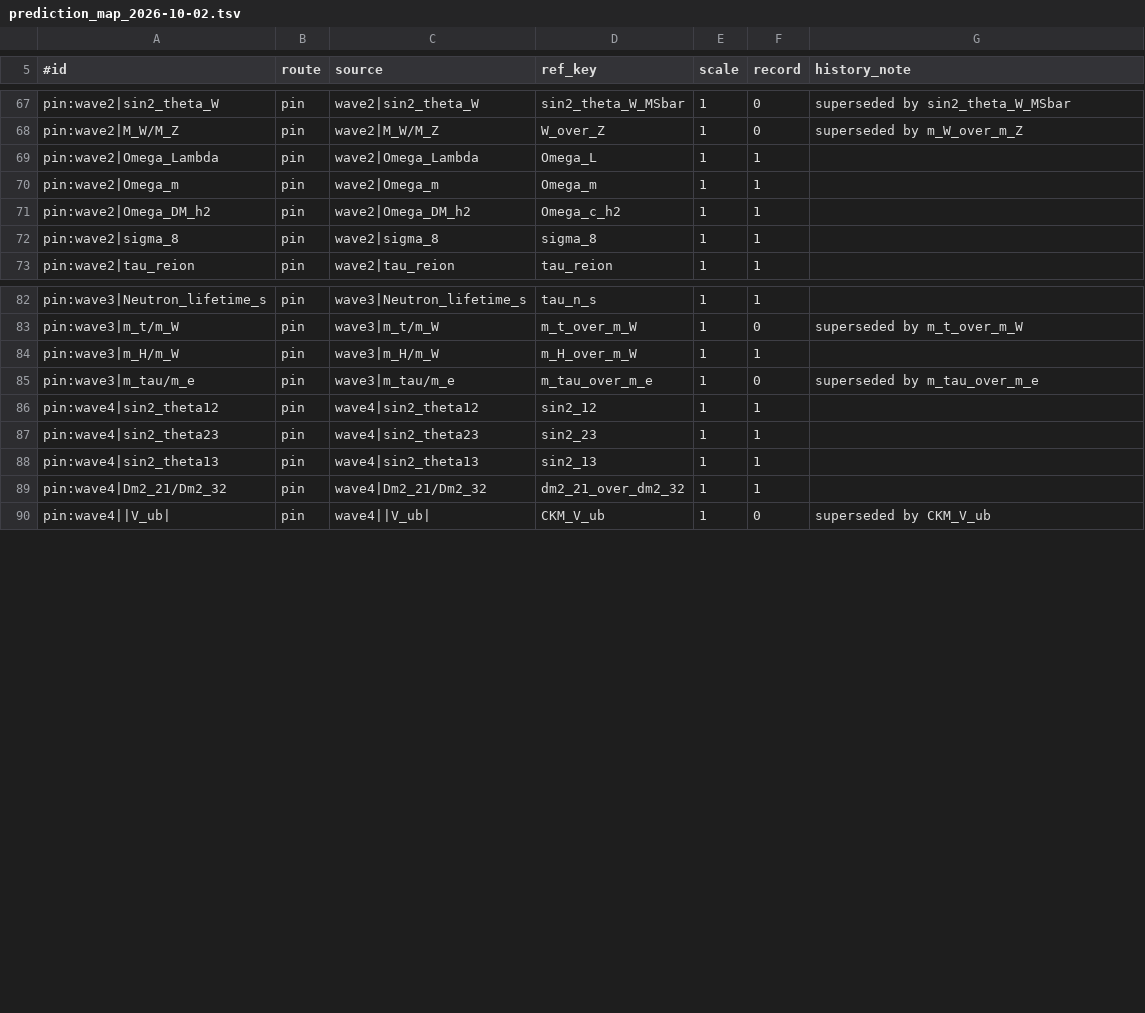
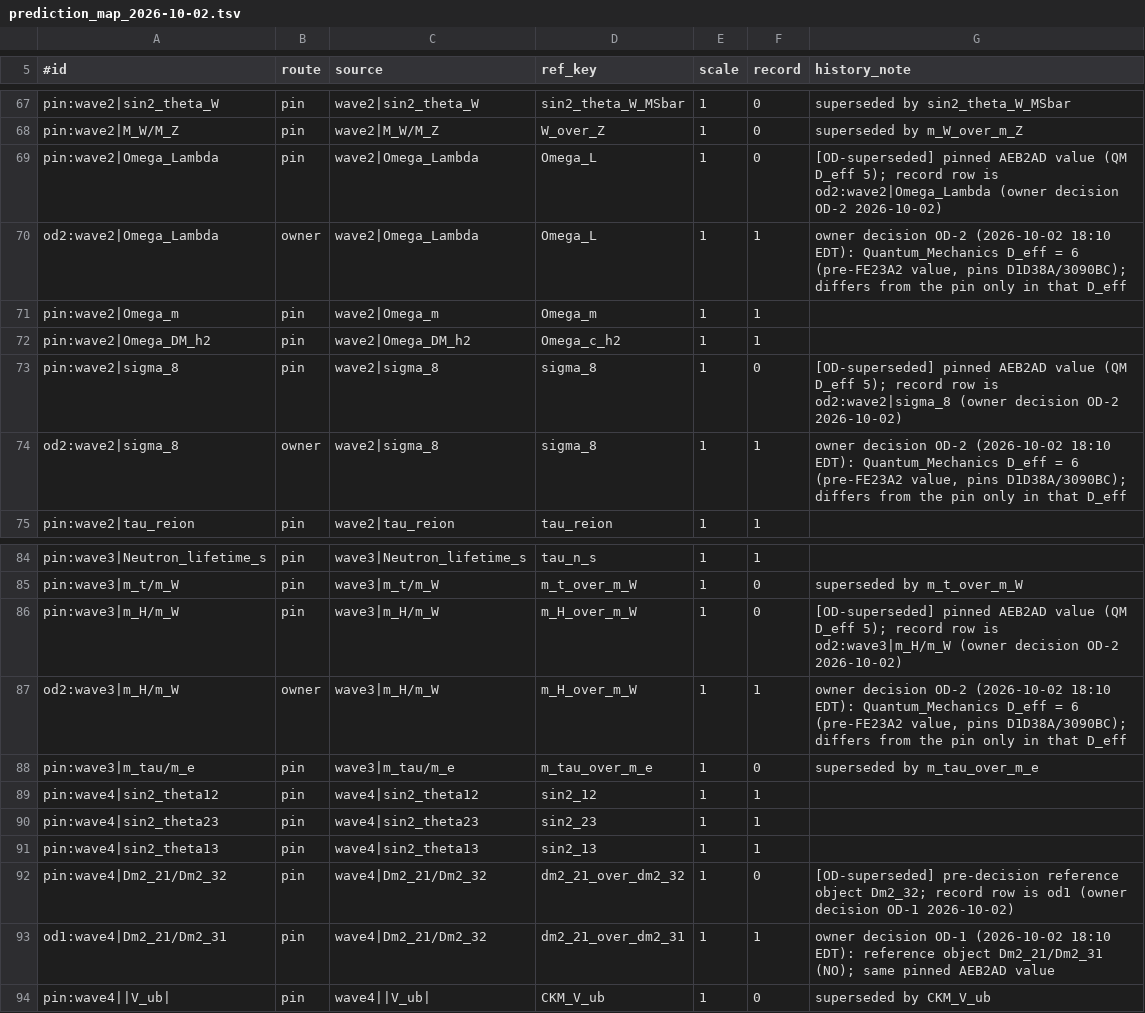
Before and after one commit to dappalumbo91/FSOT-2.1-Cpp, a TSV file: reference/prediction_map_2026-10-02.tsv, drawn as a sheet; only a part is shown, gaps mark what is left out.

```diff
--- a/reference/prediction_map_2026-10-02.tsv
+++ b/reference/prediction_map_2026-10-02.tsv
@@ -68,6 +68,8 @@ pin:wave2|sin2_theta_W	pin	wave2|sin2_theta_W	sin2_theta_W_MSbar	1	0	superseded
 pin:wave2|M_W/M_Z	pin	wave2|M_W/M_Z	W_over_Z	1	0	superseded by m_W_over_m_Z
-pin:wave2|Omega_Lambda	pin	wave2|Omega_Lambda	Omega_L	1	1	
+pin:wave2|Omega_Lambda	pin	wave2|Omega_Lambda	Omega_L	1	0	[OD-superseded] pinned AEB2AD value (QM D_eff 5); record row is od2:wave2|Omega_Lambda (owner decision OD-2 2026-10-02)
+od2:wave2|Omega_Lambda	owner	wave2|Omega_Lambda	Omega_L	1	1	owner decision OD-2 (2026-10-02 18:10 EDT): Quantum_Mechanics D_eff = 6 (pre-FE23A2 value, pins D1D38A/3090BC); differs from the pin only in that D_eff
 pin:wave2|Omega_m	pin	wave2|Omega_m	Omega_m	1	1	
 pin:wave2|Omega_DM_h2	pin	wave2|Omega_DM_h2	Omega_c_h2	1	1	
-pin:wave2|sigma_8	pin	wave2|sigma_8	sigma_8	1	1	
+pin:wave2|sigma_8	pin	wave2|sigma_8	sigma_8	1	0	[OD-superseded] pinned AEB2AD value (QM D_eff 5); record row is od2:wave2|sigma_8 (owner decision OD-2 2026-10-02)
+od2:wave2|sigma_8	owner	wave2|sigma_8	sigma_8	1	1	owner decision OD-2 (2026-10-02 18:10 EDT): Quantum_Mechanics D_eff = 6 (pre-FE23A2 value, pins D1D38A/3090BC); differs from the pin only in that D_eff
 pin:wave2|tau_reion	pin	wave2|tau_reion	tau_reion	1	1	
@@ -83,3 +85,4 @@ pin:wave3|Neutron_lifetime_s	pin	wave3|Neutron_lifetime_s	tau_n_s	1	1
 pin:wave3|m_t/m_W	pin	wave3|m_t/m_W	m_t_over_m_W	1	0	superseded by m_t_over_m_W
-pin:wave3|m_H/m_W	pin	wave3|m_H/m_W	m_H_over_m_W	1	1	
+pin:wave3|m_H/m_W	pin	wave3|m_H/m_W	m_H_over_m_W	1	0	[OD-superseded] pinned AEB2AD value (QM D_eff 5); record row is od2:wave3|m_H/m_W (owner decision OD-2 2026-10-02)
+od2:wave3|m_H/m_W	owner	wave3|m_H/m_W	m_H_over_m_W	1	1	owner decision OD-2 (2026-10-02 18:10 EDT): Quantum_Mechanics D_eff = 6 (pre-FE23A2 value, pins D1D38A/3090BC); differs from the pin only in that D_eff
 pin:wave3|m_tau/m_e	pin	wave3|m_tau/m_e	m_tau_over_m_e	1	0	superseded by m_tau_over_m_e
@@ -88,3 +91,4 @@ pin:wave4|sin2_theta23	pin	wave4|sin2_theta23	sin2_23	1	1
 pin:wave4|sin2_theta13	pin	wave4|sin2_theta13	sin2_13	1	1	
-pin:wave4|Dm2_21/Dm2_32	pin	wave4|Dm2_21/Dm2_32	dm2_21_over_dm2_32	1	1	
+pin:wave4|Dm2_21/Dm2_32	pin	wave4|Dm2_21/Dm2_32	dm2_21_over_dm2_32	1	0	[OD-superseded] pre-decision reference object Dm2_32; record row is od1 (owner decision OD-1 2026-10-02)
+od1:wave4|Dm2_21/Dm2_31	pin	wave4|Dm2_21/Dm2_32	dm2_21_over_dm2_31	1	1	owner decision OD-1 (2026-10-02 18:10 EDT): reference object Dm2_21/Dm2_31 (NO); same pinned AEB2AD value
 pin:wave4||V_ub|	pin	wave4||V_ub|	CKM_V_ub	1	0	superseded by CKM_V_ub
```
Also changed, not shown: audit/precision_2026-10-02.tsv, reference/published_2026-10-02.tsv, 8 other files.
